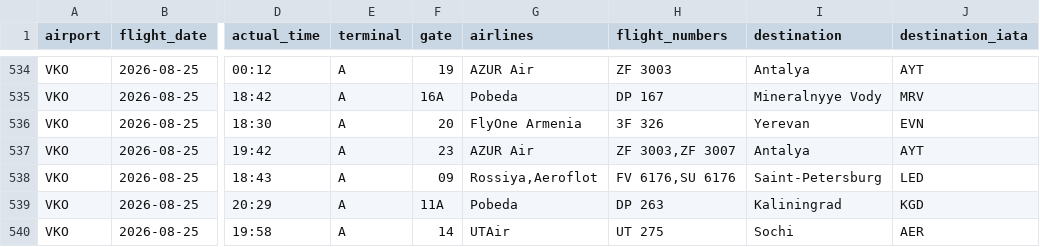
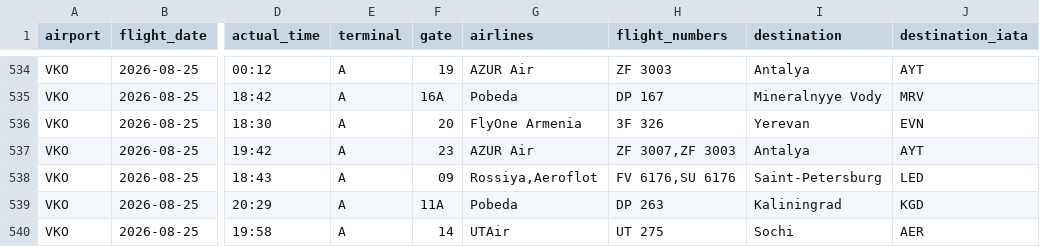
Before and after one commit to vitdmit/moscow-airports-botCLaude, a CSV file: data/daily/2026-08-25.csv, drawn as a sheet; only a part is shown, gaps mark what is left out; the diff covers the shown part only; the diff names each change by its address in the sheet, - before the commit and + after, or states it on an @@ line.

```diff
--- a/data/daily/2026-08-25.csv
+++ b/data/daily/2026-08-25.csv
-H537 (flight_numbers): ZF 3003,ZF 3007
+H537 (flight_numbers): ZF 3007,ZF 3003
```
Also changed, not shown: 1 moved row and 9 edited cells elsewhere in this file, 1 other file.
